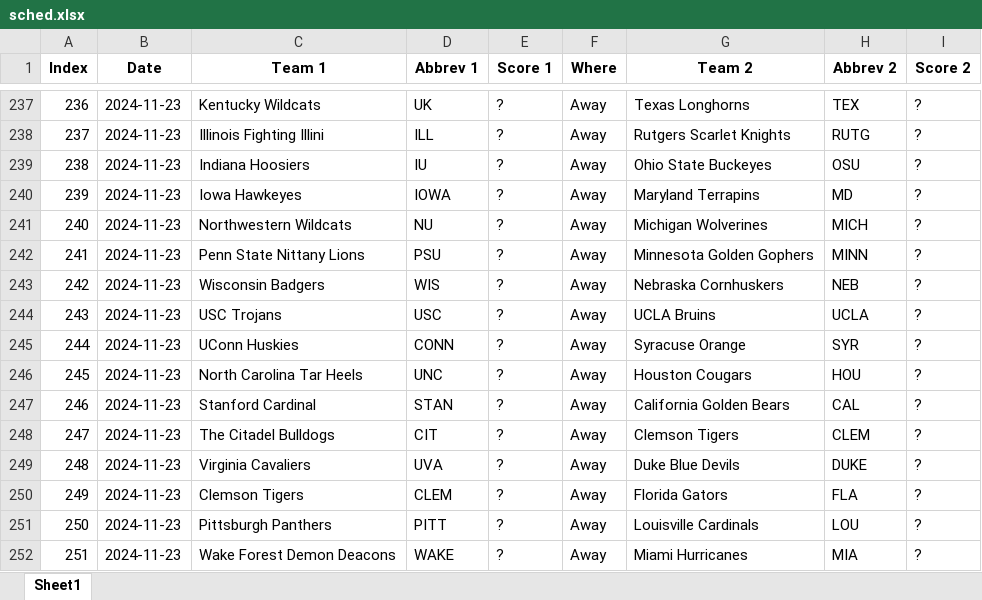
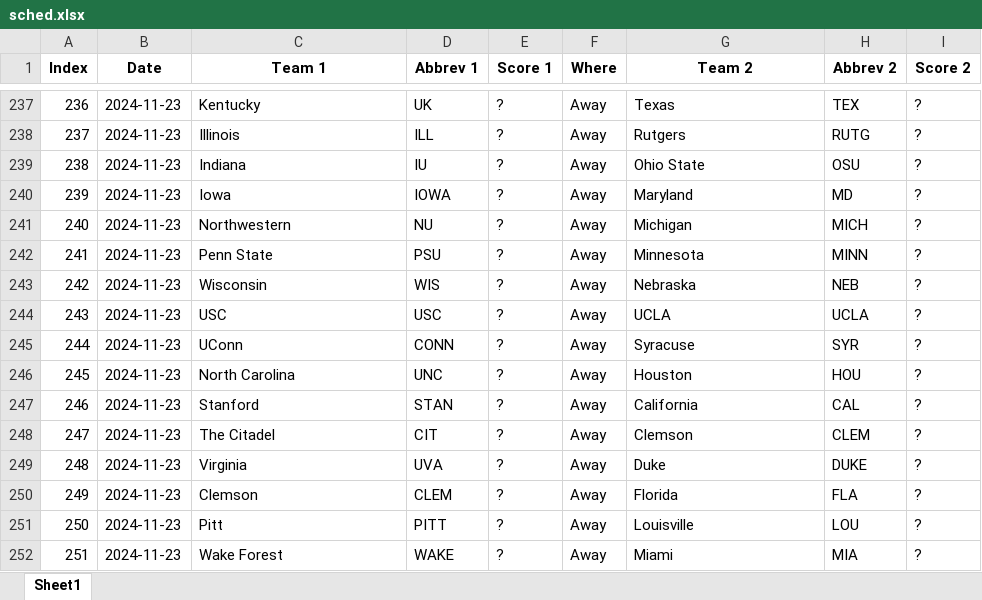
Before and after one commit to meprogrammerguy/pyBlitz, an Excel workbook: predict/2024/schedule/sched.xlsx, sheet Sheet1, drawn as a sheet; only a part is shown, gaps mark what is left out; values as stored, in another font and other column widths than the file's, no borders; the diff covers the shown part only; the diff names each change by its address in the sheet, - before the commit and + after, or states it on an @@ line.

Commit message:
test tools work with short key team

```diff
--- a/predict/2024/schedule/sched.xlsx (sheet Sheet1)
+++ b/predict/2024/schedule/sched.xlsx (sheet Sheet1)
-C237 (Team 1): Kentucky Wildcats
+C237 (Team 1): Kentucky
-G237 (Team 2): Texas Longhorns
+G237 (Team 2): Texas
-C238 (Team 1): Illinois Fighting Illini
+C238 (Team 1): Illinois
-G238 (Team 2): Rutgers Scarlet Knights
+G238 (Team 2): Rutgers
-C239 (Team 1): Indiana Hoosiers
+C239 (Team 1): Indiana
-G239 (Team 2): Ohio State Buckeyes
+G239 (Team 2): Ohio State
-C240 (Team 1): Iowa Hawkeyes
+C240 (Team 1): Iowa
-G240 (Team 2): Maryland Terrapins
+G240 (Team 2): Maryland
-C241 (Team 1): Northwestern Wildcats
+C241 (Team 1): Northwestern
-G241 (Team 2): Michigan Wolverines
+G241 (Team 2): Michigan
-C242 (Team 1): Penn State Nittany Lions
+C242 (Team 1): Penn State
-G242 (Team 2): Minnesota Golden Gophers
+G242 (Team 2): Minnesota
-C243 (Team 1): Wisconsin Badgers
+C243 (Team 1): Wisconsin
-G243 (Team 2): Nebraska Cornhuskers
+G243 (Team 2): Nebraska
-C244 (Team 1): USC Trojans
+C244 (Team 1): USC
-G244 (Team 2): UCLA Bruins
+G244 (Team 2): UCLA
-C245 (Team 1): UConn Huskies
+C245 (Team 1): UConn
-G245 (Team 2): Syracuse Orange
+G245 (Team 2): Syracuse
-C246 (Team 1): North Carolina Tar Heels
+C246 (Team 1): North Carolina
-G246 (Team 2): Houston Cougars
+G246 (Team 2): Houston
-C247 (Team 1): Stanford Cardinal
+C247 (Team 1): Stanford
-G247 (Team 2): California Golden Bears
+G247 (Team 2): California
-C248 (Team 1): The Citadel Bulldogs
+C248 (Team 1): The Citadel
-G248 (Team 2): Clemson Tigers
+G248 (Team 2): Clemson
-C249 (Team 1): Virginia Cavaliers
+C249 (Team 1): Virginia
-G249 (Team 2): Duke Blue Devils
+G249 (Team 2): Duke
-C250 (Team 1): Clemson Tigers
+C250 (Team 1): Clemson
-G250 (Team 2): Florida Gators
+G250 (Team 2): Florida
-C251 (Team 1): Pittsburgh Panthers
+C251 (Team 1): Pitt
-G251 (Team 2): Louisville Cardinals
+G251 (Team 2): Louisville
-C252 (Team 1): Wake Forest Demon Deacons
+C252 (Team 1): Wake Forest
-G252 (Team 2): Miami Hurricanes
+G252 (Team 2): Miami
```
Also changed, not shown: 1725 edited cells elsewhere in this sheet, data/merge.xlsx, data/stats.xlsx, 8 other files.
